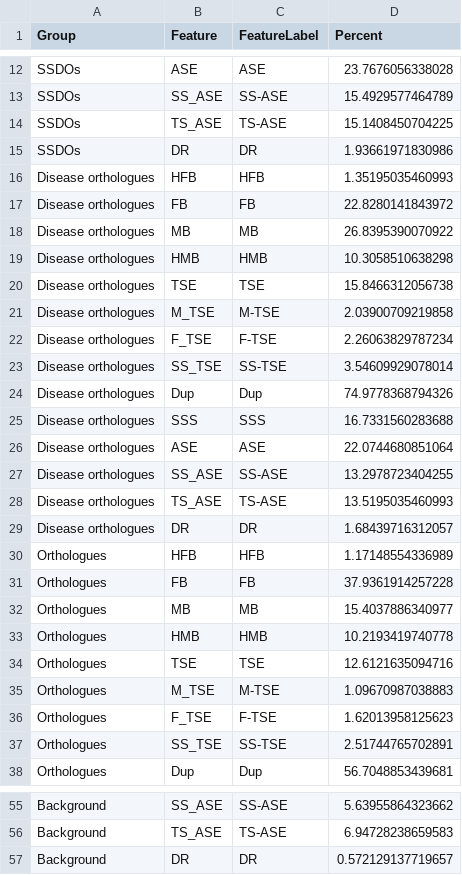
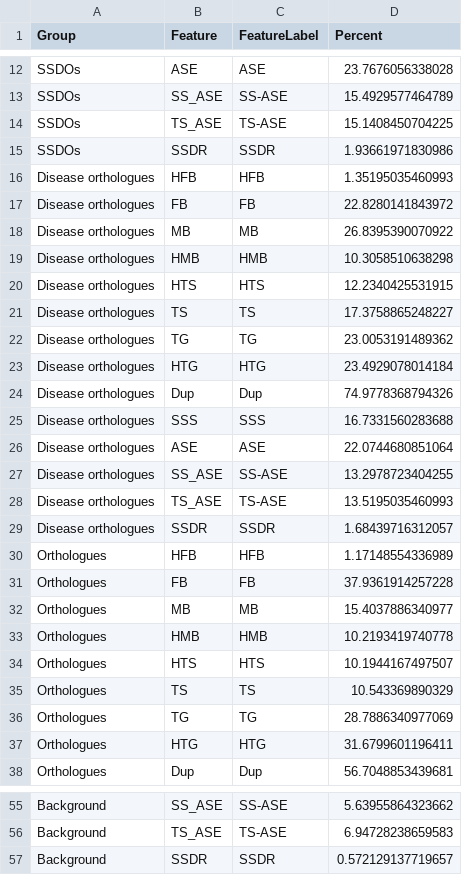
Before and after one commit to karlgrieshop/Howatson_Grieshop, a CSV file: Data/Summary_tables/SA_resolution_radar_prevalence.csv, drawn as a sheet; only a part is shown, gaps mark what is left out; the diff covers the shown part only.

Commit message:
Redid the sa_resolution workflow and radar plot.

```diff
--- a/Data/Summary_tables/SA_resolution_radar_prevalence.csv
+++ b/Data/Summary_tables/SA_resolution_radar_prevalence.csv
@@ -14,3 +14,3 @@
 "SSDOs","TS_ASE","TS-ASE",15.1408450704225
-"SSDOs","DR","DR",1.93661971830986
+"SSDOs","SSDR","SSDR",1.93661971830986
 "Disease orthologues","HFB","HFB",1.35195035460993
@@ -19,6 +19,6 @@
 "Disease orthologues","HMB","HMB",10.3058510638298
-"Disease orthologues","TSE","TSE",15.8466312056738
-"Disease orthologues","M_TSE","M-TSE",2.03900709219858
-"Disease orthologues","F_TSE","F-TSE",2.26063829787234
-"Disease orthologues","SS_TSE","SS-TSE",3.54609929078014
+"Disease orthologues","HTS","HTS",12.2340425531915
+"Disease orthologues","TS","TS",17.3758865248227
+"Disease orthologues","TG","TG",23.0053191489362
+"Disease orthologues","HTG","HTG",23.4929078014184
 "Disease orthologues","Dup","Dup",74.9778368794326
@@ -28,3 +28,3 @@
 "Disease orthologues","TS_ASE","TS-ASE",13.5195035460993
-"Disease orthologues","DR","DR",1.68439716312057
+"Disease orthologues","SSDR","SSDR",1.68439716312057
 "Orthologues","HFB","HFB",1.17148554336989
@@ -33,6 +33,6 @@
 "Orthologues","HMB","HMB",10.2193419740778
-"Orthologues","TSE","TSE",12.6121635094716
-"Orthologues","M_TSE","M-TSE",1.09670987038883
-"Orthologues","F_TSE","F-TSE",1.62013958125623
-"Orthologues","SS_TSE","SS-TSE",2.51744765702891
+"Orthologues","HTS","HTS",10.1944167497507
+"Orthologues","TS","TS",10.543369890329
+"Orthologues","TG","TG",28.7886340977069
+"Orthologues","HTG","HTG",31.6799601196411
 "Orthologues","Dup","Dup",56.7048853439681
@@ -56,2 +56,2 @@
 "Background","TS_ASE","TS-ASE",6.94728238659583
-"Background","DR","DR",0.572129137719657
+"Background","SSDR","SSDR",0.572129137719657
```
Also changed, not shown: 6 added rows, 6 removed rows and 8 edited cells elsewhere in this file, Data/Summary_tables/SA_resolution_enrichment_tests.csv, Data/Summary_tables/SA_resolution_radar_permutation_tests.csv, 11 other files.
